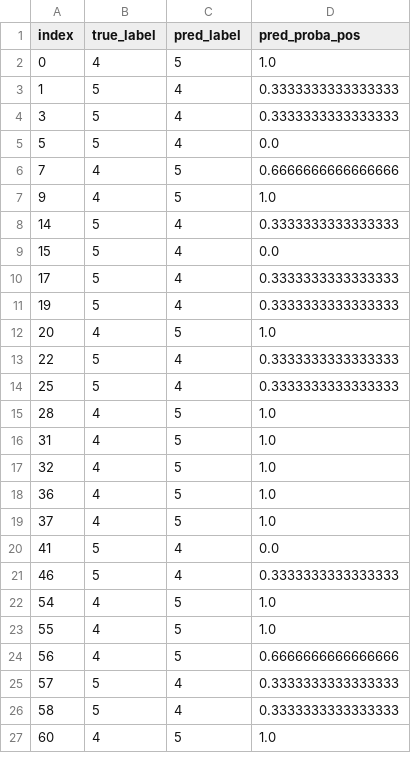
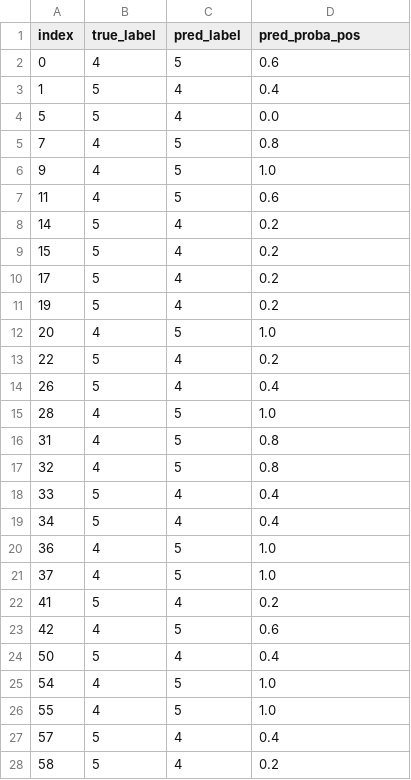
Before and after one commit to nojusta/machine-learning-labs, a CSV file: scripts/KNN/artifacts/tsne_2d/misclassified_indices.csv, drawn as a sheet; only a part is shown; the shorter side is filled out with more unchanged rows; the diff covers the shown part only.

```diff
--- a/scripts/KNN/artifacts/tsne_2d/misclassified_indices.csv
+++ b/scripts/KNN/artifacts/tsne_2d/misclassified_indices.csv
@@ -1,26 +1,28 @@
 index,true_label,pred_label,pred_proba_pos
-0,4,5,1.0
-1,5,4,0.3333333333333333
-3,5,4,0.3333333333333333
+0,4,5,0.6
+1,5,4,0.4
 5,5,4,0.0
-7,4,5,0.6666666666666666
+7,4,5,0.8
 9,4,5,1.0
-14,5,4,0.3333333333333333
-15,5,4,0.0
-17,5,4,0.3333333333333333
-19,5,4,0.3333333333333333
+11,4,5,0.6
+14,5,4,0.2
+15,5,4,0.2
+17,5,4,0.2
+19,5,4,0.2
 20,4,5,1.0
-22,5,4,0.3333333333333333
-25,5,4,0.3333333333333333
+22,5,4,0.2
+26,5,4,0.4
 28,4,5,1.0
-31,4,5,1.0
-32,4,5,1.0
+31,4,5,0.8
+32,4,5,0.8
+33,5,4,0.4
+34,5,4,0.4
 36,4,5,1.0
 37,4,5,1.0
-41,5,4,0.0
-46,5,4,0.3333333333333333
+41,5,4,0.2
+42,4,5,0.6
+50,5,4,0.4
 54,4,5,1.0
 55,4,5,1.0
-56,4,5,0.6666666666666666
-57,5,4,0.3333333333333333
-58,5,4,0.3333333333333333
+57,5,4,0.4
+58,5,4,0.2
```
Also changed, not shown: 6 added rows, 2 removed rows and 16 edited cells elsewhere in this file, scripts/KNN/artifacts/full_features/misclassified_indices.csv, scripts/KNN/artifacts/full_features/validation_metrics_per_k.csv, 14 other files.
